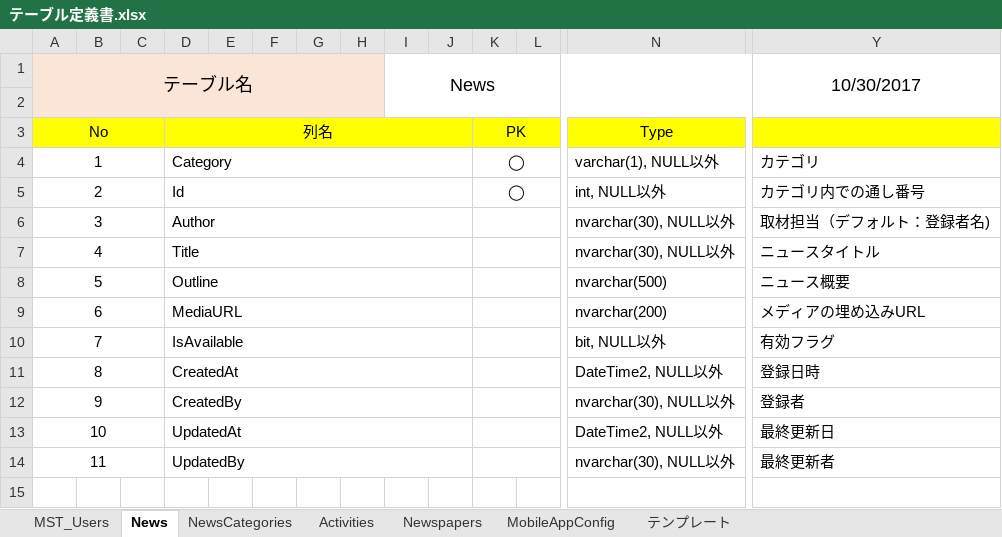
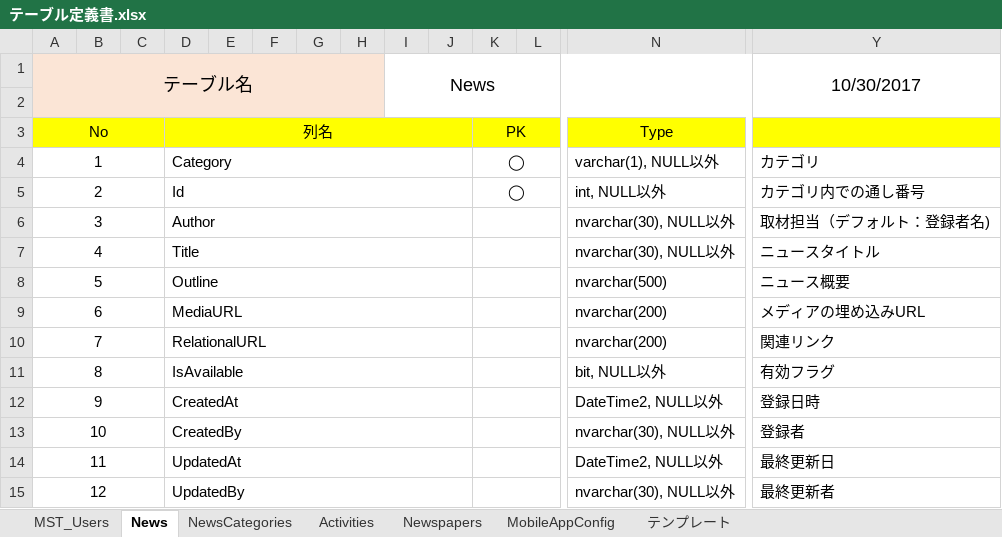
Before and after one commit to 07JP27/17nsj, an Excel workbook: common/テーブル定義書.xlsx, sheet News, drawn as a sheet; only a part is shown, gaps mark what is left out; values as stored, in another font and other column widths than the file's, no borders; addresses are those after the commit; rows hold the shown columns only; the diff names each change by its address in the sheet, - before the commit and + after, or states it on an @@ line.

Commit message:
Newsテーブルに関連リンク列を追加

```diff
--- a/common/テーブル定義書.xlsx (sheet News)
+++ b/common/テーブル定義書.xlsx (sheet News)
+row 10: 7 |  |  | RelationalURL |  |  |  |  |  |  |  |  | nvarchar(200) | 関連リンク
@@ column A (テーブル名) renumbered from row 11 down @@
```
